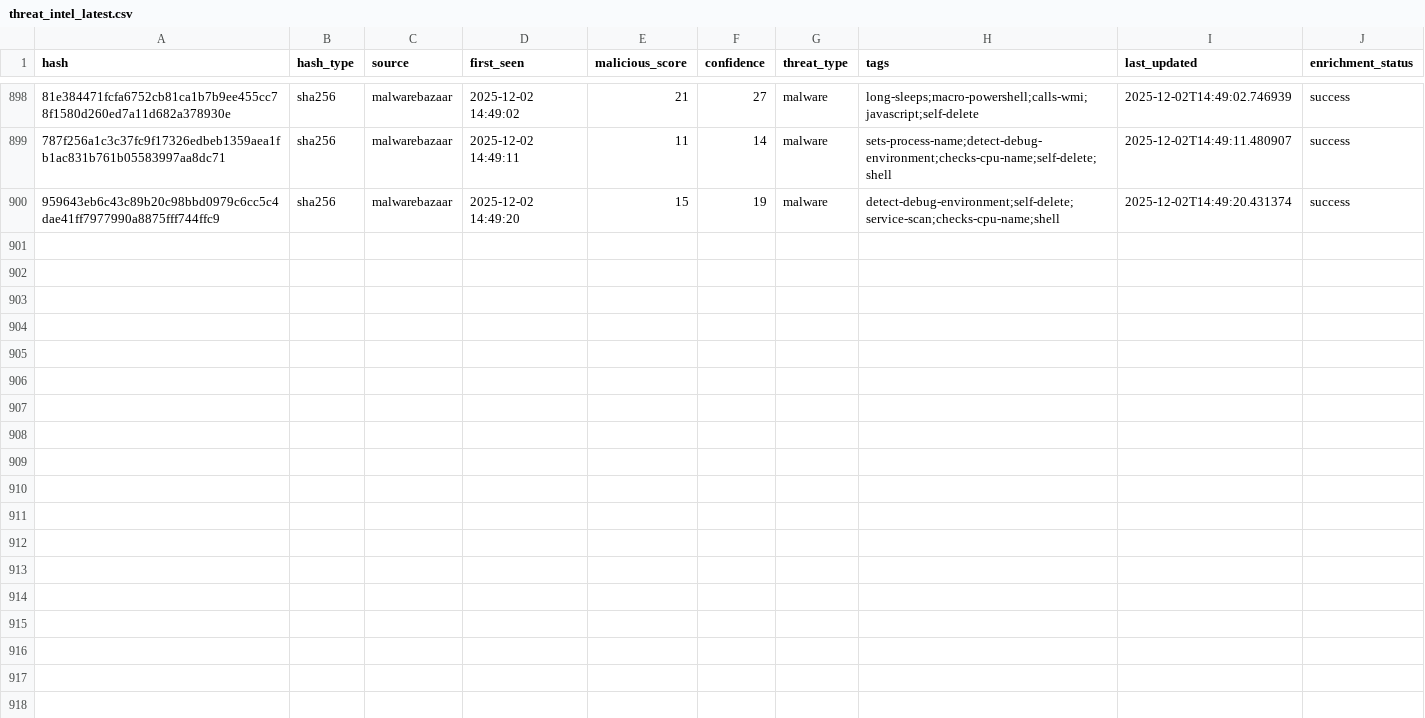
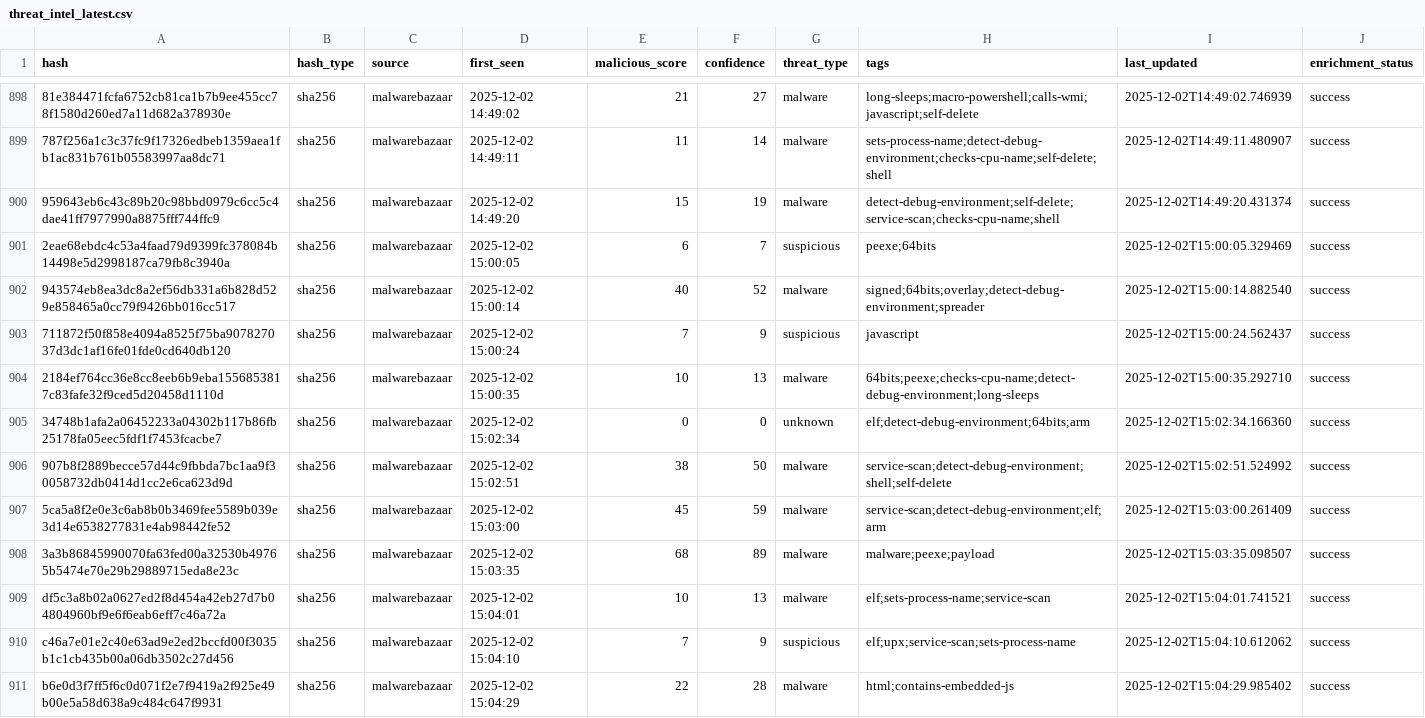
Before and after one commit to mohamadyaghoobii/threat-intelligence-csv, a CSV file: threat_intel_latest.csv, drawn as a sheet; only a part is shown, gaps mark what is left out; the diff names each change by its address in the sheet, - before the commit and + after, or states it on an @@ line.

Commit message:
TI Update 20251202_150430

```diff
--- a/threat_intel_latest.csv
+++ b/threat_intel_latest.csv
+row 901: 2eae68ebdc4c53a4faad79d9399fc378084b14498e5d2998187ca79fb8c3940a | sha256 | malwarebazaar | 2025-12-02 15:00:05 | 6 | 7 | suspicious | peexe;64bits | 2025-12-02T15:00:05.329469 | success
+row 902: 943574eb8ea3dc8a2ef56db331a6b828d529e858465a0cc79f9426bb016cc517 | sha256 | malwarebazaar | 2025-12-02 15:00:14 | 40 | 52 | malware | signed;64bits;overlay;detect-debug-environment;spreader | 2025-12-02T15:00:14.882540 | success
+row 903: 711872f50f858e4094a8525f75ba907827037d3dc1af16fe01fde0cd640db120 | sha256 | malwarebazaar | 2025-12-02 15:00:24 | 7 | 9 | suspicious | javascript | 2025-12-02T15:00:24.562437 | success
+row 904: 2184ef764cc36e8cc8eeb6b9eba1556853817c83fafe32f9ced5d20458d1110d | sha256 | malwarebazaar | 2025-12-02 15:00:35 | 10 | 13 | malware | 64bits;peexe;checks-cpu-name;detect-debug-environment;long-sleeps | 2025-12-02T15:00:35.292710 | success
+row 905: 34748b1afa2a06452233a04302b117b86fb25178fa05eec5fdf1f7453fcacbe7 | sha256 | malwarebazaar | 2025-12-02 15:02:34 | 0 | 0 | unknown | elf;detect-debug-environment;64bits;arm | 2025-12-02T15:02:34.166360 | success
+row 906: 907b8f2889becce57d44c9fbbda7bc1aa9f30058732db0414d1cc2e6ca623d9d | sha256 | malwarebazaar | 2025-12-02 15:02:51 | 38 | 50 | malware | service-scan;detect-debug-environment;shell;self-delete | 2025-12-02T15:02:51.524992 | success
+row 907: 5ca5a8f2e0e3c6ab8b0b3469fee5589b039e3d14e6538277831e4ab98442fe52 | sha256 | malwarebazaar | 2025-12-02 15:03:00 | 45 | 59 | malware | service-scan;detect-debug-environment;elf;arm | 2025-12-02T15:03:00.261409 | success
+row 908: 3a3b86845990070fa63fed00a32530b49765b5474e70e29b29889715eda8e23c | sha256 | malwarebazaar | 2025-12-02 15:03:35 | 68 | 89 | malware | malware;peexe;payload | 2025-12-02T15:03:35.098507 | success
+row 909: df5c3a8b02a0627ed2f8d454a42eb27d7b04804960bf9e6f6eab6eff7c46a72a | sha256 | malwarebazaar | 2025-12-02 15:04:01 | 10 | 13 | malware | elf;sets-process-name;service-scan | 2025-12-02T15:04:01.741521 | success
+row 910: c46a7e01e2c40e63ad9e2ed2bccfd00f3035b1c1cb435b00a06db3502c27d456 | sha256 | malwarebazaar | 2025-12-02 15:04:10 | 7 | 9 | suspicious | elf;upx;service-scan;sets-process-name | 2025-12-02T15:04:10.612062 | success
+row 911: b6e0d3f7ff5f6c0d071f2e7f9419a2f925e49b00e5a58d638a9c484c647f9931 | sha256 | malwarebazaar | 2025-12-02 15:04:29 | 22 | 28 | malware | html;contains-embedded-js | 2025-12-02T15:04:29.985402 | success
```
